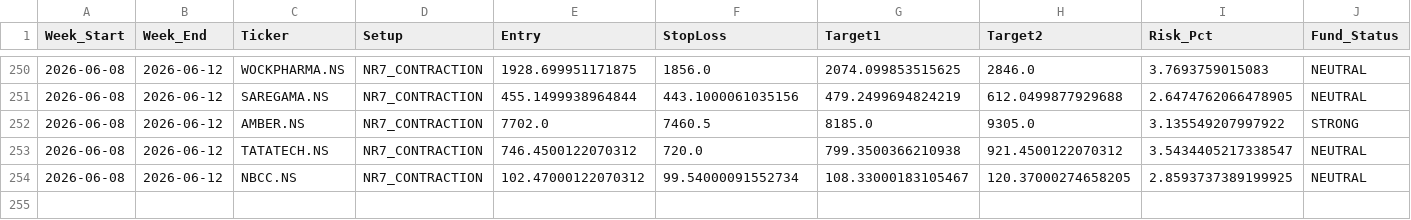
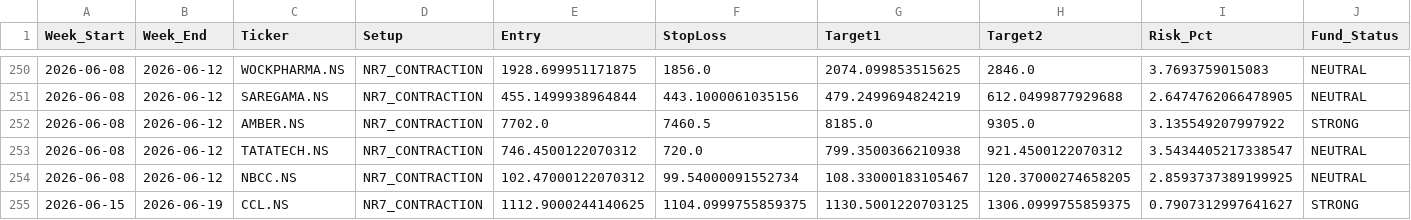
Before and after one commit to aryamanbansod/managerfunds.ai, a CSV file: data/weekly/weekly_setups.csv, drawn as a sheet; only a part is shown, gaps mark what is left out; rows hold the shown columns only; the diff names each change by its address in the sheet, - before the commit and + after, or states it on an @@ line.

```diff
--- a/data/weekly/weekly_setups.csv
+++ b/data/weekly/weekly_setups.csv
+row 255: 2026-06-15 | 2026-06-19 | CCL.NS | NR7_CONTRACTION | 1112.9000244140625 | 1104.0999755859375 | 1130.5001220703125 | 1306.0999755859375 | 0.7907312997641627 | STRONG
```
Also changed, not shown: 2 other files.
